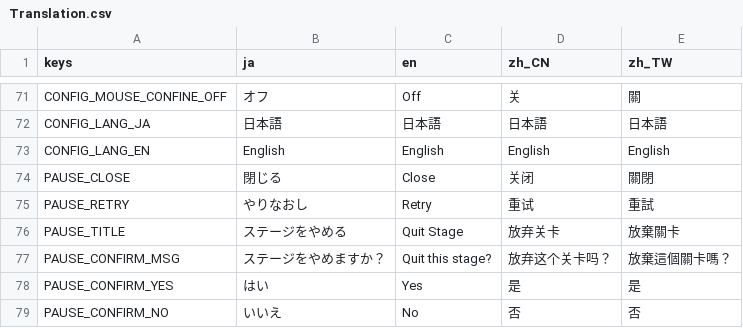
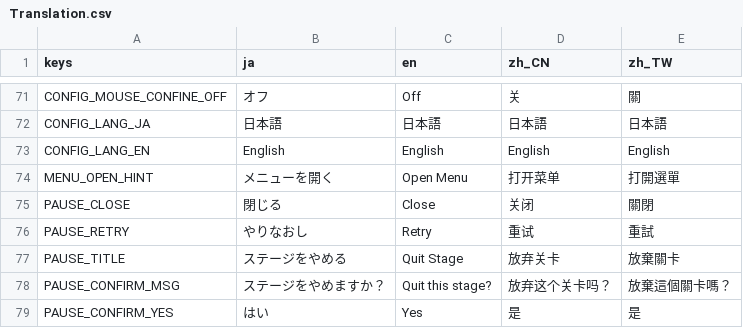
Before and after one commit to mogurer/Katadraw, a CSV file: Resources/Translation/Translation.csv, drawn as a sheet; only a part is shown, gaps mark what is left out; the shorter side is filled out with more unchanged rows; the diff names each change by its address in the sheet, - before the commit and + after, or states it on an @@ line.

```diff
--- a/Resources/Translation/Translation.csv
+++ b/Resources/Translation/Translation.csv
+row 74: MENU_OPEN_HINT | メニューを開く | Open Menu | 打开菜单 | 打開選單
```
Also changed, not shown: 8 other files.
